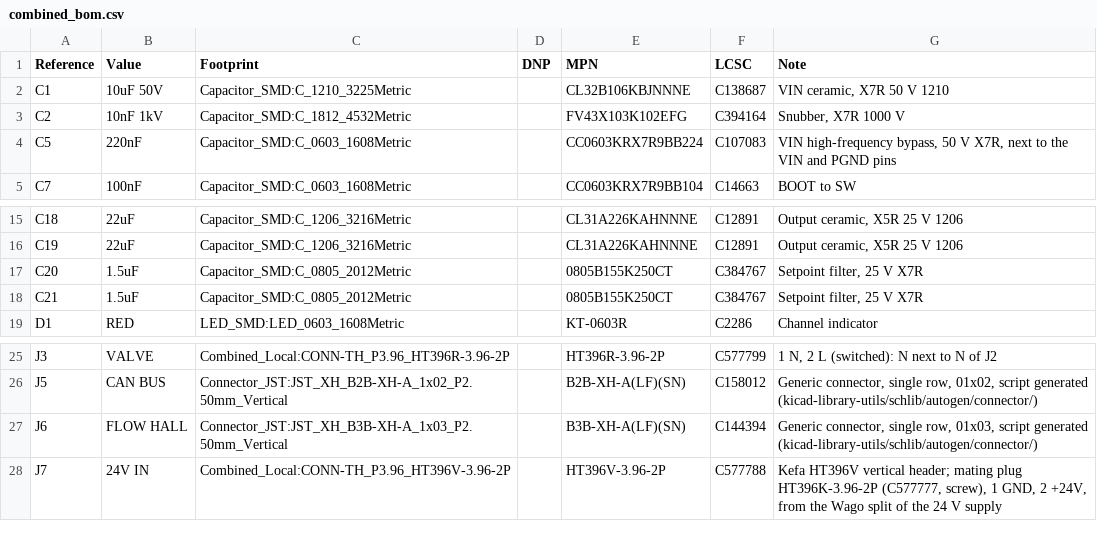
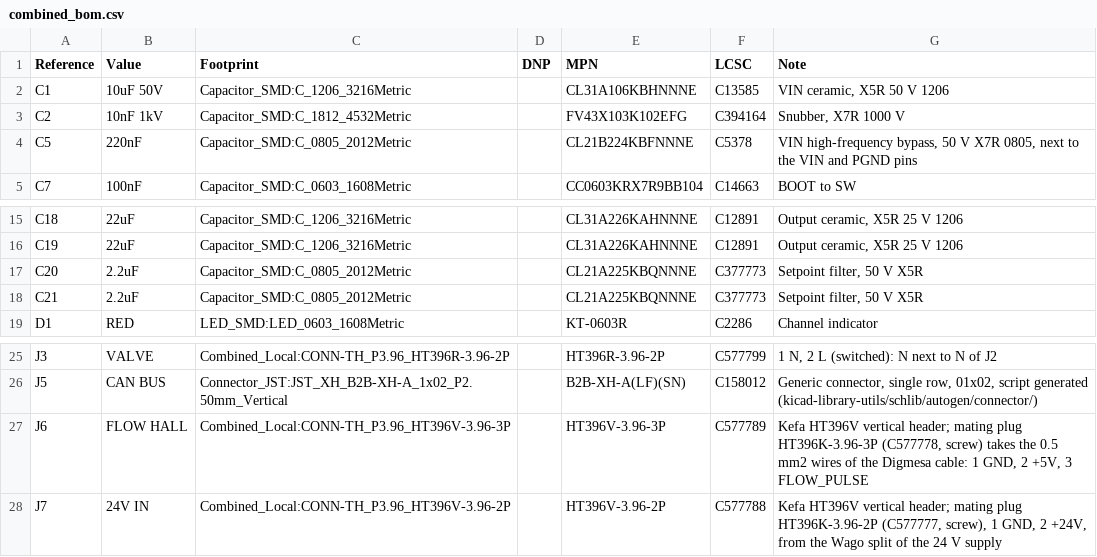
Before and after one commit to dck982/coffeeflow, a CSV file: pcb/combined/combined_bom.csv, drawn as a sheet; only a part is shown, gaps mark what is left out; the diff covers the shown part only.

```diff
--- a/pcb/combined/combined_bom.csv
+++ b/pcb/combined/combined_bom.csv
@@ -1,5 +1,5 @@
 "Reference","Value","Footprint","DNP","MPN","LCSC","Note"
-"C1","10uF 50V","Capacitor_SMD:C_1210_3225Metric","","CL32B106KBJNNNE","C138687","VIN ceramic, X7R 50 V 1210"
+"C1","10uF 50V","Capacitor_SMD:C_1206_3216Metric","","CL31A106KBHNNNE","C13585","VIN ceramic, X5R 50 V 1206"
 "C2","10nF 1kV","Capacitor_SMD:C_1812_4532Metric","","FV43X103K102EFG","C394164","Snubber, X7R 1000 V"
-"C5","220nF","Capacitor_SMD:C_0603_1608Metric","","CC0603KRX7R9BB224","C107083","VIN high-frequency bypass, 50 V X7R, next to the VIN and PGND pins"
+"C5","220nF","Capacitor_SMD:C_0805_2012Metric","","CL21B224KBFNNNE","C5378","VIN high-frequency bypass, 50 V X7R 0805, next to the VIN and PGND pins"
 "C7","100nF","Capacitor_SMD:C_0603_1608Metric","","CC0603KRX7R9BB104","C14663","BOOT to SW"
@@ -16,4 +16,4 @@
 "C19","22uF","Capacitor_SMD:C_1206_3216Metric","","CL31A226KAHNNNE","C12891","Output ceramic, X5R 25 V 1206"
-"C20","1.5uF","Capacitor_SMD:C_0805_2012Metric","","0805B155K250CT","C384767","Setpoint filter, 25 V X7R"
-"C21","1.5uF","Capacitor_SMD:C_0805_2012Metric","","0805B155K250CT","C384767","Setpoint filter, 25 V X7R"
+"C20","2.2uF","Capacitor_SMD:C_0805_2012Metric","","CL21A225KBQNNNE","C377773","Setpoint filter, 50 V X5R"
+"C21","2.2uF","Capacitor_SMD:C_0805_2012Metric","","CL21A225KBQNNNE","C377773","Setpoint filter, 50 V X5R"
 "D1","RED","LED_SMD:LED_0603_1608Metric","","KT-0603R","C2286","Channel indicator"
@@ -26,3 +26,3 @@
 "J5","CAN BUS","Connector_JST:JST_XH_B2B-XH-A_1x02_P2.50mm_Vertical","","B2B-XH-A(LF)(SN)","C158012","Generic connector, single row, 01x02, script generated (kicad-library-utils/schlib/autogen/connector/)"
-"J6","FLOW HALL","Connector_JST:JST_XH_B3B-XH-A_1x03_P2.50mm_Vertical","","B3B-XH-A(LF)(SN)","C144394","Generic connector, single row, 01x03, script generated (kicad-library-utils/schlib/autogen/connector/)"
+"J6","FLOW HALL","Combined_Local:CONN-TH_P3.96_HT396V-3.96-3P","","HT396V-3.96-3P","C577789","Kefa HT396V vertical header; mating plug HT396K-3.96-3P (C577778, screw) takes the 0.5 mm2 wires of the Digmesa cable: 1 GND, 2 +5V, 3 FLOW_PULSE"
 "J7","24V IN","Combined_Local:CONN-TH_P3.96_HT396V-3.96-2P","","HT396V-3.96-2P","C577788","Kefa HT396V vertical header; mating plug HT396K-3.96-2P (C577777, screw), 1 GND, 2 +24V, from the Wago split of the 24 V supply"
```
Also changed, not shown: 35 edited cells elsewhere in this file, 14 other files.
